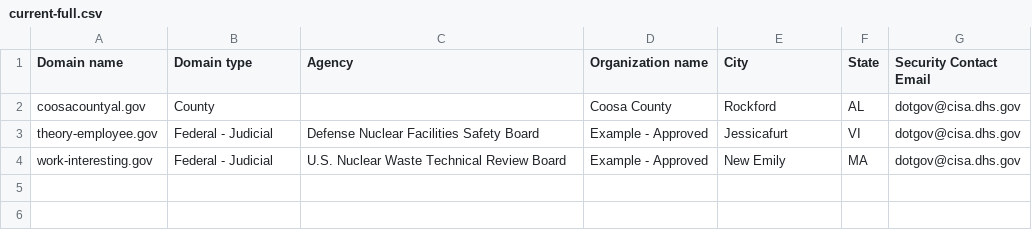
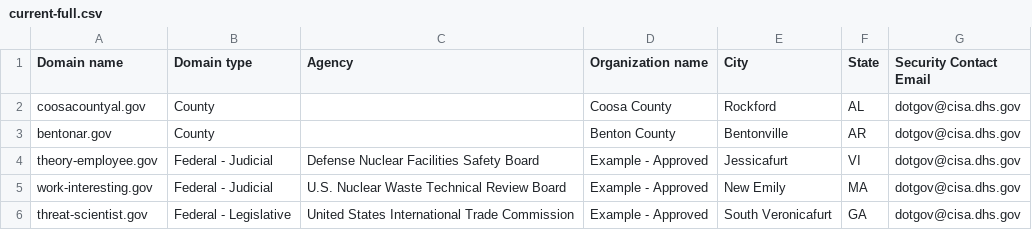
Before and after one commit to zandercymatics/dotgov-data, a CSV file: current-full.csv, drawn as a sheet.

Commit message:
Flat: latest data (2023-12-08T06:22:22.215Z) {   "date": "2023-12-08T06:22:22.215Z",   "files": [     {       "name": "current-federal.csv",       "deltaBytes": 150,       "source": "https://getgov-development.app.cloud.gov/api/v1/get-report/current-federal"     },     {       "name": "current-full.csv",       "deltaBytes": 221,       "source": "https://getgov-development.app.cloud.gov/api/v1/get-report/current-full"     }   ] }

```diff
--- a/current-full.csv
+++ b/current-full.csv
@@ -2,3 +2,5 @@ Domain name,Domain type,Agency,Organization name,City,State,Security Contact Ema
 coosacountyal.gov,County,,Coosa County,Rockford,AL,dotgov@cisa.dhs.gov
+bentonar.gov,County,,Benton County,Bentonville,AR,dotgov@cisa.dhs.gov
 theory-employee.gov,Federal - Judicial,Defense Nuclear Facilities Safety Board,Example - Approved,Jessicafurt,VI,dotgov@cisa.dhs.gov
 work-interesting.gov,Federal - Judicial,U.S. Nuclear Waste Technical Review Board,Example - Approved,New Emily,MA,dotgov@cisa.dhs.gov
+threat-scientist.gov,Federal - Legislative,United States International Trade Commission,Example - Approved,South Veronicafurt,GA,dotgov@cisa.dhs.gov
```
Also changed, not shown: current-federal.csv.
